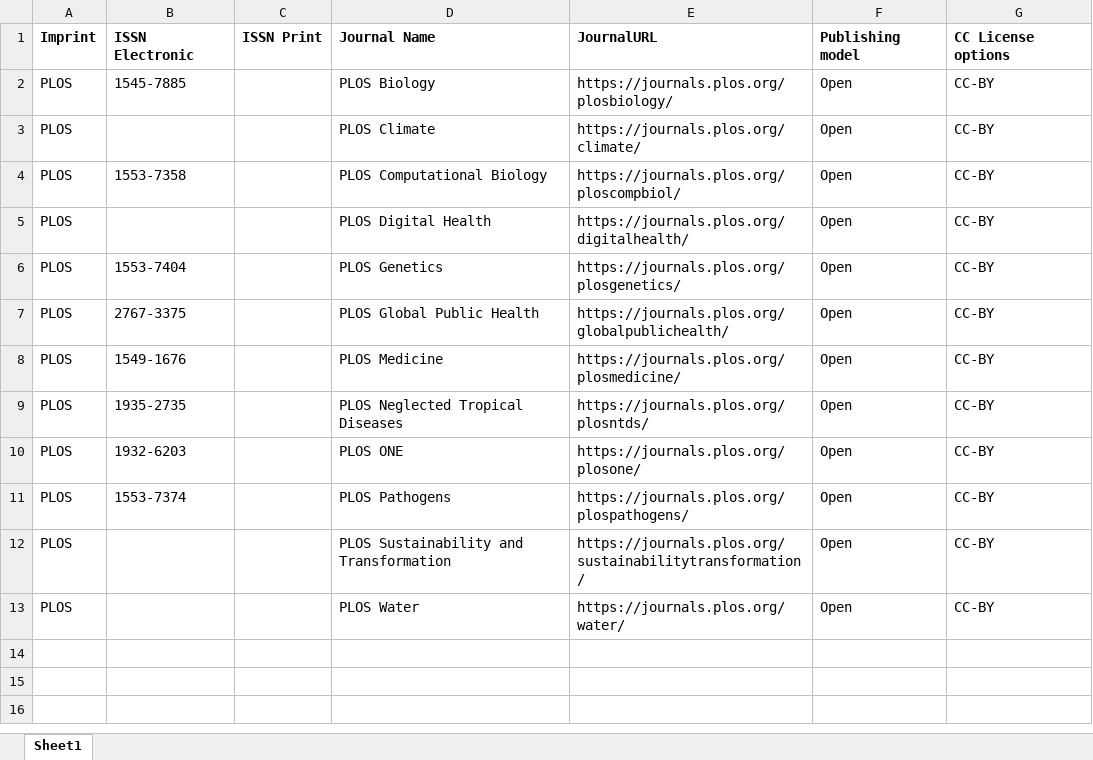
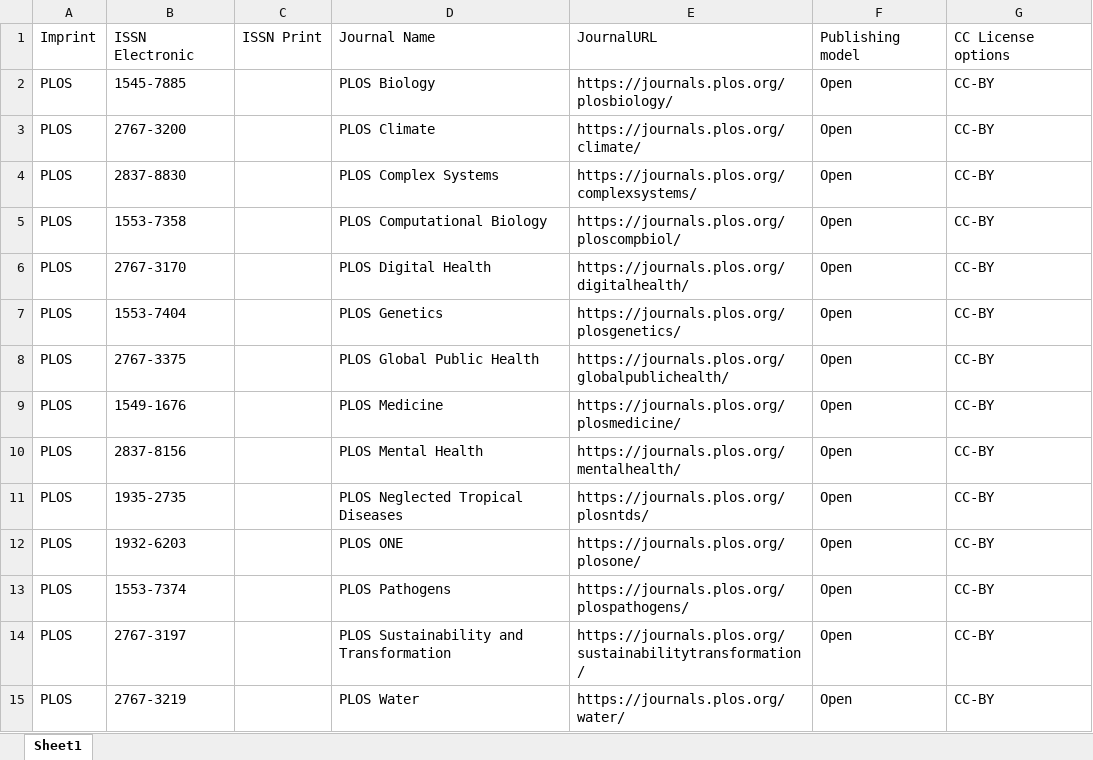
Before and after one commit to Kungbib/oa-tskr, an Excel workbook: Bibsam_tidskriftslistor/scifree_data_plos.xlsx, sheet Sheet1, drawn as a sheet; values as stored, in another font and other column widths than the file's, no borders; table styles not drawn; addresses are those after the commit; the diff names each change by its address in the sheet, - before the commit and + after, or states it on an @@ line.

```diff
--- a/Bibsam_tidskriftslistor/scifree_data_plos.xlsx (sheet Sheet1)
+++ b/Bibsam_tidskriftslistor/scifree_data_plos.xlsx (sheet Sheet1)
-A1:G1 bold: on
+A1:G1 bold: off
-B3: (empty)
+B3: 2767-3200
+row 4: PLOS | 2837-8830 |  | PLOS Complex Systems | https://journals.plos.org/complexsystems/ | Open | CC-BY
-B6: (empty)
+B6: 2767-3170
+row 10: PLOS | 2837-8156 |  | PLOS Mental Health | https://journals.plos.org/mentalhealth/ | Open | CC-BY
-B14: (empty)
+B14: 2767-3197
-B15: (empty)
+B15: 2767-3219
```
Also changed, not shown: Bibsam_tidskriftslistor/Uppdateringar/tidskriftslistor_ändringar_2024.xlsx, Bibsam_tidskriftslistor/scifree_data_iop.xlsx, 4 other files.
